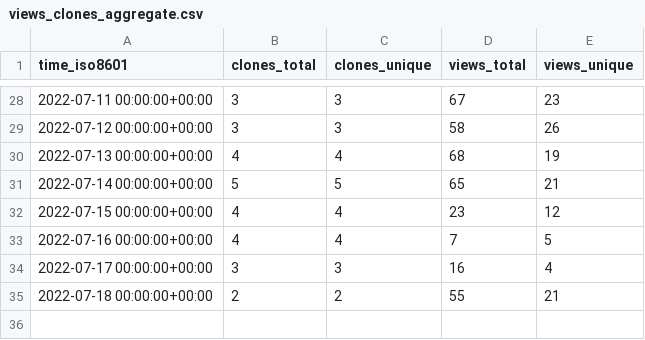
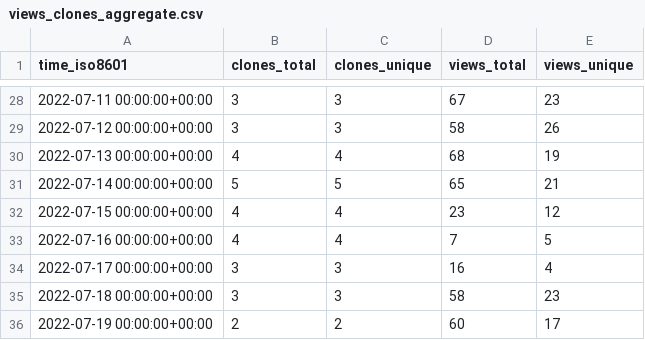
Before and after one commit to aws-samples/aws-customer-playbook-framework, a CSV file: aws-samples/aws-customer-playbook-framework/ghrs-data/views_clones_aggregate.csv, drawn as a sheet; only a part is shown, gaps mark what is left out.

```diff
--- a/aws-samples/aws-customer-playbook-framework/ghrs-data/views_clones_aggregate.csv
+++ b/aws-samples/aws-customer-playbook-framework/ghrs-data/views_clones_aggregate.csv
@@ -34,2 +34,3 @@ time_iso8601,clones_total,clones_unique,views_total,views_unique
 2022-07-17 00:00:00+00:00,3,3,16,4
-2022-07-18 00:00:00+00:00,2,2,55,21
+2022-07-18 00:00:00+00:00,3,3,58,23
+2022-07-19 00:00:00+00:00,2,2,60,17
```
Also changed, not shown: 1 other file.
